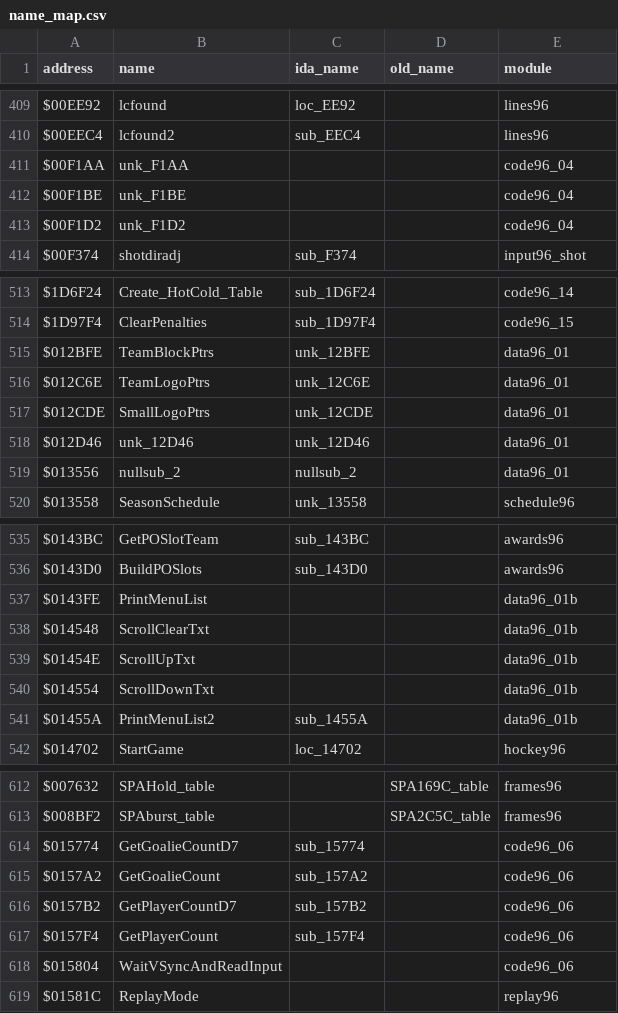
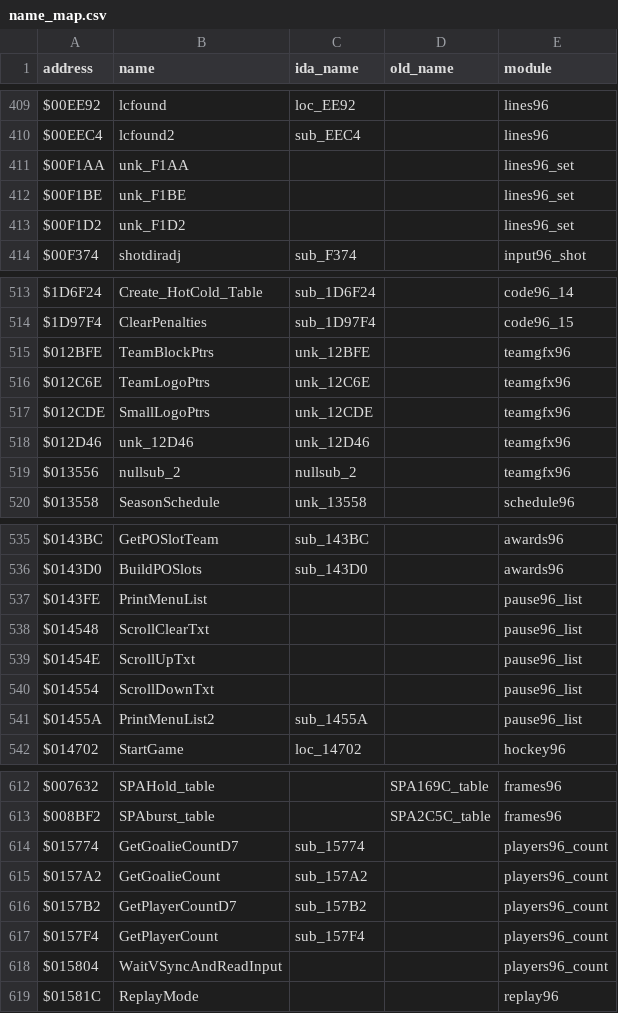
Before and after one commit to StaticEck2026/nhl96genesis, a CSV file: docs/name_map.csv, drawn as a sheet; only a part is shown, gaps mark what is left out; the diff covers the shown part only.

```diff
--- a/docs/name_map.csv
+++ b/docs/name_map.csv
@@ -410,5 +410,5 @@ $00EE92,lcfound,loc_EE92,,lines96
 $00EEC4,lcfound2,sub_EEC4,,lines96
-$00F1AA,unk_F1AA,,,code96_04
-$00F1BE,unk_F1BE,,,code96_04
-$00F1D2,unk_F1D2,,,code96_04
+$00F1AA,unk_F1AA,,,lines96_set
+$00F1BE,unk_F1BE,,,lines96_set
+$00F1D2,unk_F1D2,,,lines96_set
 $00F374,shotdiradj,sub_F374,,input96_shot
@@ -514,7 +514,7 @@ $1D6F24,Create_HotCold_Table,sub_1D6F24,,code96_14
 $1D97F4,ClearPenalties,sub_1D97F4,,code96_15
-$012BFE,TeamBlockPtrs,unk_12BFE,,data96_01
-$012C6E,TeamLogoPtrs,unk_12C6E,,data96_01
-$012CDE,SmallLogoPtrs,unk_12CDE,,data96_01
-$012D46,unk_12D46,unk_12D46,,data96_01
-$013556,nullsub_2,nullsub_2,,data96_01
+$012BFE,TeamBlockPtrs,unk_12BFE,,teamgfx96
+$012C6E,TeamLogoPtrs,unk_12C6E,,teamgfx96
+$012CDE,SmallLogoPtrs,unk_12CDE,,teamgfx96
+$012D46,unk_12D46,unk_12D46,,teamgfx96
+$013556,nullsub_2,nullsub_2,,teamgfx96
 $013558,SeasonSchedule,unk_13558,,schedule96
@@ -536,7 +536,7 @@ $0143BC,GetPOSlotTeam,sub_143BC,,awards96
 $0143D0,BuildPOSlots,sub_143D0,,awards96
-$0143FE,PrintMenuList,,,data96_01b
-$014548,ScrollClearTxt,,,data96_01b
-$01454E,ScrollUpTxt,,,data96_01b
-$014554,ScrollDownTxt,,,data96_01b
-$01455A,PrintMenuList2,sub_1455A,,data96_01b
+$0143FE,PrintMenuList,,,pause96_list
+$014548,ScrollClearTxt,,,pause96_list
+$01454E,ScrollUpTxt,,,pause96_list
+$014554,ScrollDownTxt,,,pause96_list
+$01455A,PrintMenuList2,sub_1455A,,pause96_list
 $014702,StartGame,loc_14702,,hockey96
@@ -613,7 +613,7 @@ $007632,SPAHold_table,,SPA169C_table,frames96
 $008BF2,SPAburst_table,,SPA2C5C_table,frames96
-$015774,GetGoalieCountD7,sub_15774,,code96_06
-$0157A2,GetGoalieCount,sub_157A2,,code96_06
-$0157B2,GetPlayerCountD7,sub_157B2,,code96_06
-$0157F4,GetPlayerCount,sub_157F4,,code96_06
-$015804,WaitVSyncAndReadInput,,,code96_06
+$015774,GetGoalieCountD7,sub_15774,,players96_count
+$0157A2,GetGoalieCount,sub_157A2,,players96_count
+$0157B2,GetPlayerCountD7,sub_157B2,,players96_count
+$0157F4,GetPlayerCount,sub_157F4,,players96_count
+$015804,WaitVSyncAndReadInput,,,players96_count
 $01581C,ReplayMode,,,replay96
```
Also changed, not shown: 1 edited cell elsewhere in this file, 28 other files.
